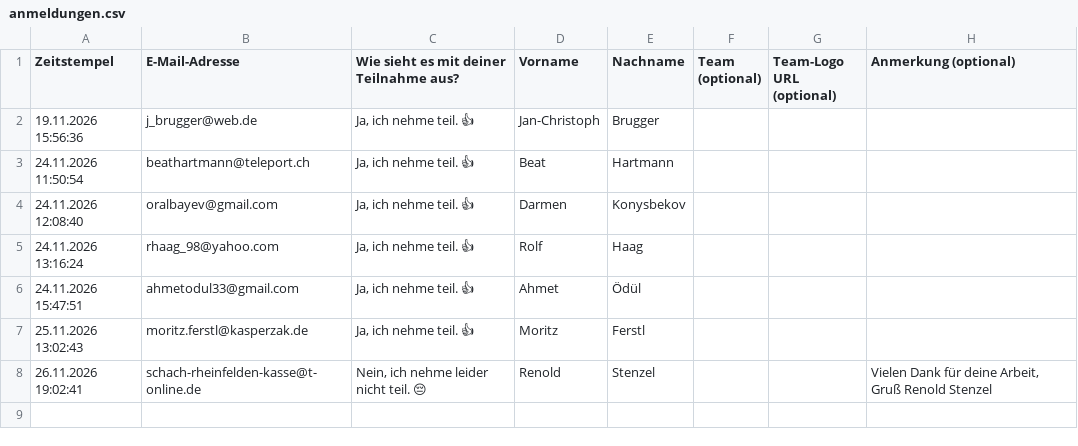
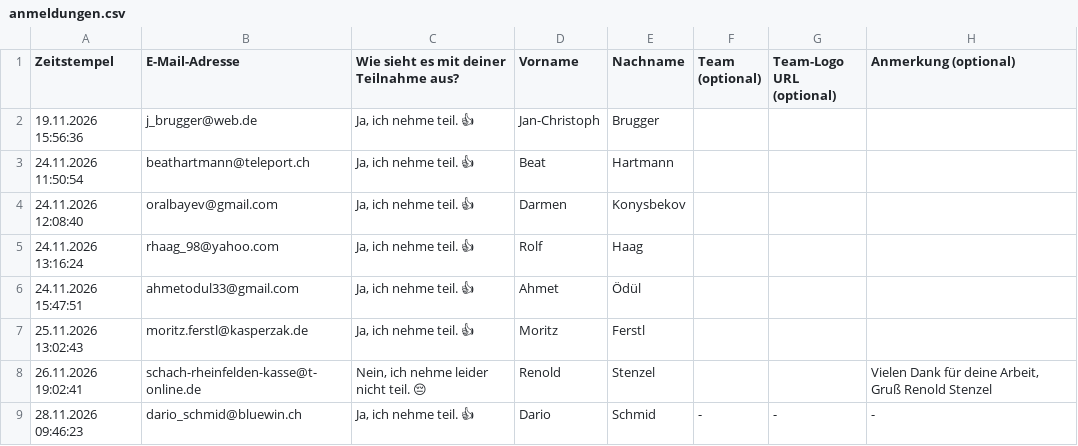
Before and after one commit to Schach-Rheinfelden/schach-rheinfelden.github.io, a CSV file: data/anmeldungen.csv, drawn as a sheet; the diff names each change by its address in the sheet, - before the commit and + after, or states it on an @@ line.

Commit message:
Auto-Update via Formular: data/anmeldungen.csv

```diff
--- a/data/anmeldungen.csv
+++ b/data/anmeldungen.csv
+row 9: 28.11.2026 09:46:23 | dario_schmid@bluewin.ch | Ja, ich nehme teil. 👍 | Dario | Schmid | - | - | -
```
